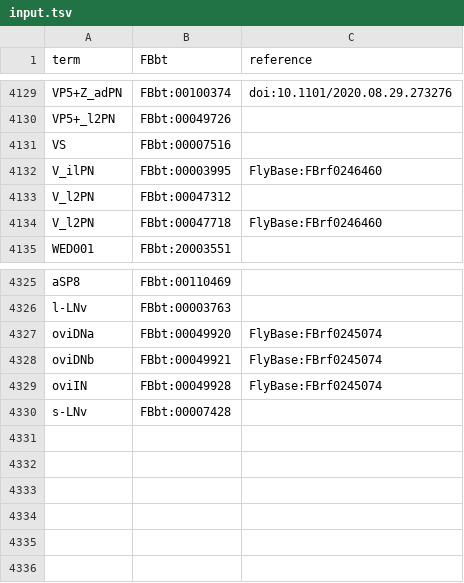
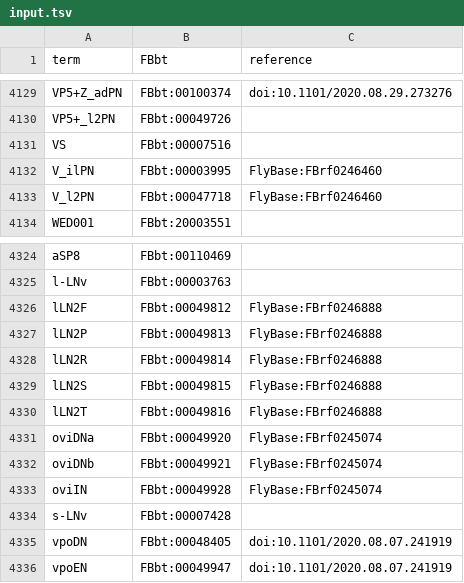
Before and after one commit to FlyBase/flybase-ontology-scripts, a TSV file: neuron_symbols/src/input_files/input.tsv, drawn as a sheet; only a part is shown, gaps mark what is left out; removed rows and columns are numbered as before the commit, all else as after; the diff names each change by its address in the sheet, - before the commit and + after, or states it on an @@ line.

Commit message:
more symbol mappings

```diff
--- a/neuron_symbols/src/input_files/input.tsv
+++ b/neuron_symbols/src/input_files/input.tsv
-row 4133: V_l2PN | FBbt:00047312
+row 4326: lLN2F | FBbt:00049812 | FlyBase:FBrf0246888
+row 4327: lLN2P | FBbt:00049813 | FlyBase:FBrf0246888
+row 4328: lLN2R | FBbt:00049814 | FlyBase:FBrf0246888
+row 4329: lLN2S | FBbt:00049815 | FlyBase:FBrf0246888
+row 4330: lLN2T | FBbt:00049816 | FlyBase:FBrf0246888
+row 4335: vpoDN | FBbt:00048405 | doi:10.1101/2020.08.07.241919
+row 4336: vpoEN | FBbt:00049947 | doi:10.1101/2020.08.07.241919
```
Also changed, not shown: neuron_symbols/src/input_files/archive/hemibrain_1-1_type_mapping.tsv.
